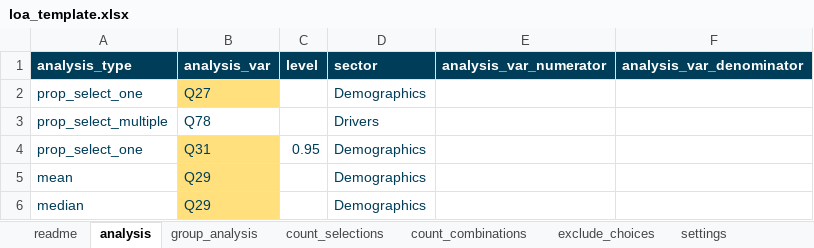
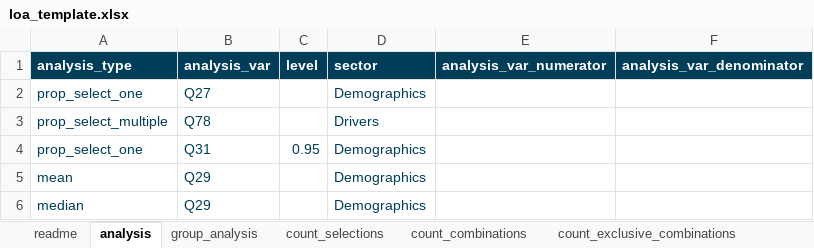
Before and after one commit to mixedmigrationcentre/analysiskit, an Excel workbook: docs/loa_template.xlsx, sheet analysis, drawn as a sheet; values as stored, in another font and other column widths than the file's, no borders; the diff names each change by its address in the sheet, - before the commit and + after, or states it on an @@ line.

```diff
--- a/docs/loa_template.xlsx (sheet analysis)
+++ b/docs/loa_template.xlsx (sheet analysis)
+sheet tab: count_exclusive_combinations
-B2 fill: #FFE07C
+B2 fill: none
-B4:B6 fill: #FFE07C
+B4:B6 fill: none
```
Also changed, not shown: sheet readme, sheet settings, 13 other files.
